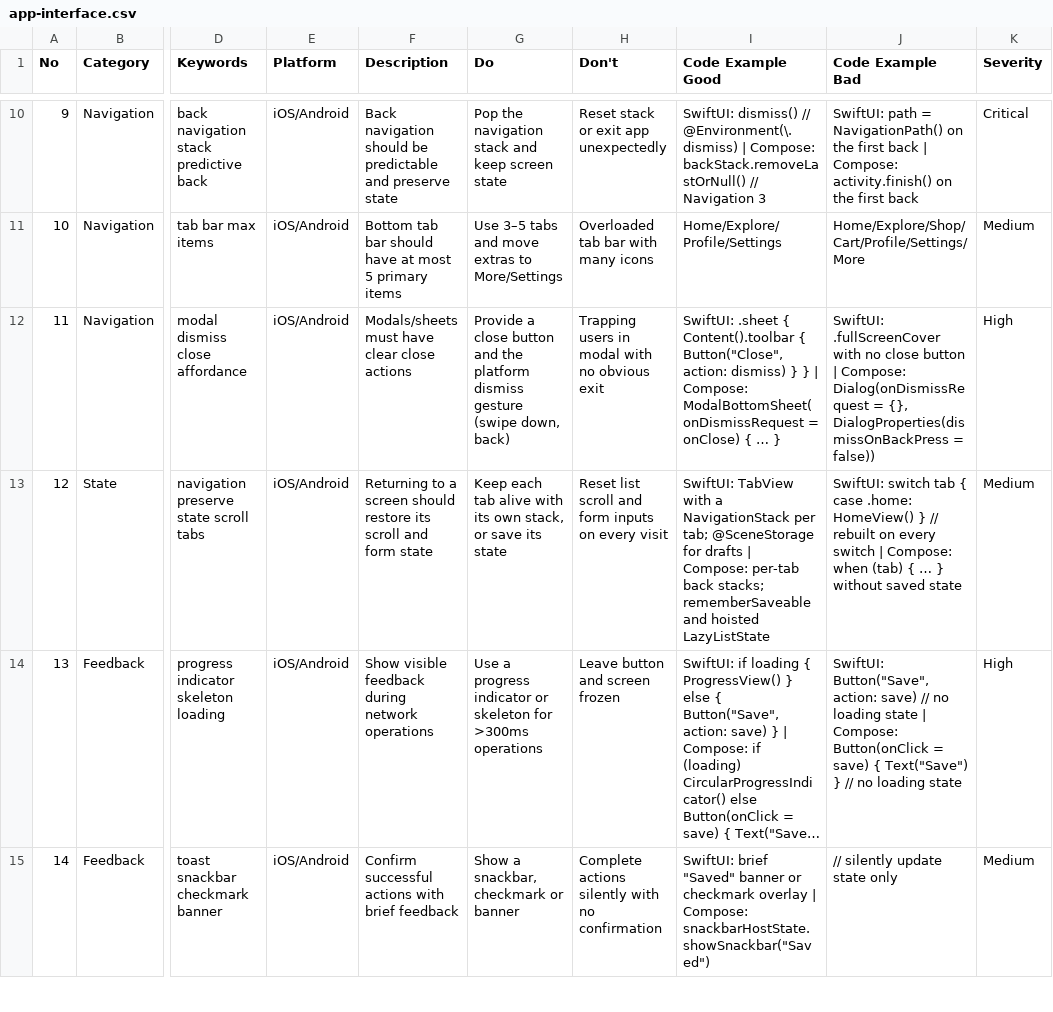
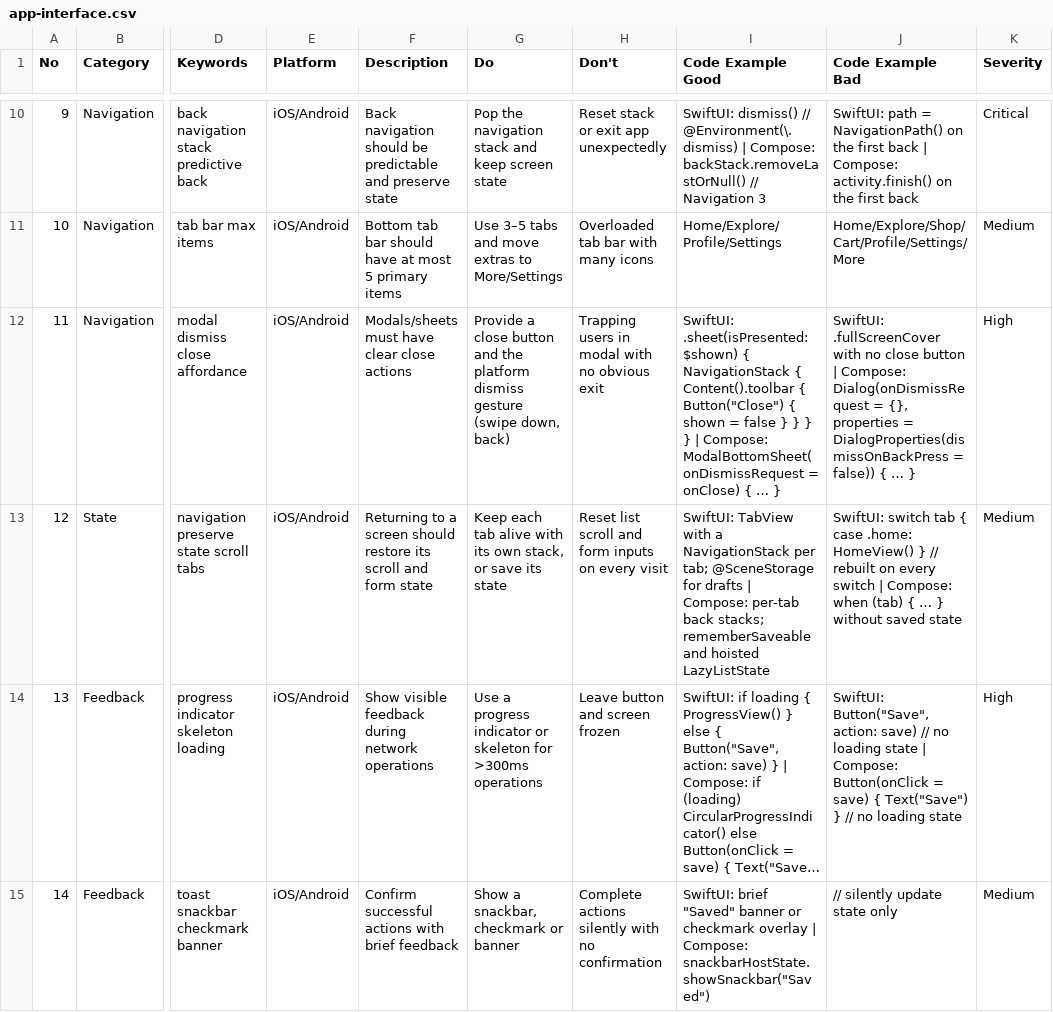
Before and after one commit to daryaleushkina/greprepapp, a CSV file: .claude/skills/ui-ux-pro-max/data/app-interface.csv, drawn as a sheet; only a part is shown, gaps mark what is left out; long unchanged cells end in …; the diff covers the shown part only; the diff names each change by its address in the sheet, - before the commit and + after, or states it on an @@ line.

Commit message:
fix(skills): correct native examples in ui-ux-pro-max app-interface
Read the animator duration scale with Settings.Global.getFloat instead of
comparing the key name; give AsyncImage a placeholder so the closure gets
an Image (and a contentDescription for Coil); add the missing arguments
to the sheet, dialog, text field and IME examples; rename the row view so
it does not shadow Compose Row.

```diff
--- a/.claude/skills/ui-ux-pro-max/data/app-interface.csv
+++ b/.claude/skills/ui-ux-pro-max/data/app-interface.csv
-I12 (Code Example Good): SwiftUI: .sheet { Content().toolbar { Button("Close", action: dismiss) } }…
+I12 (Code Example Good): SwiftUI: .sheet(isPresented: $shown) { NavigationStack { Content().toolbar { Button("Close") { shown = false } } } }…
-J12 (Code Example Bad): …= {}, DialogProperties(dismissOnBackPress = false))
+J12 (Code Example Bad): …= {}, properties = DialogProperties(dismissOnBackPress = false)) { … }
```
Also changed, not shown: 7 edited cells elsewhere in this file.
